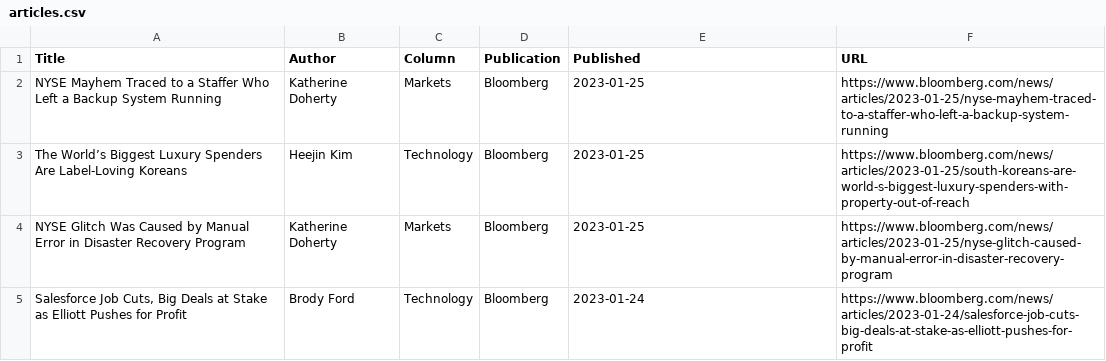
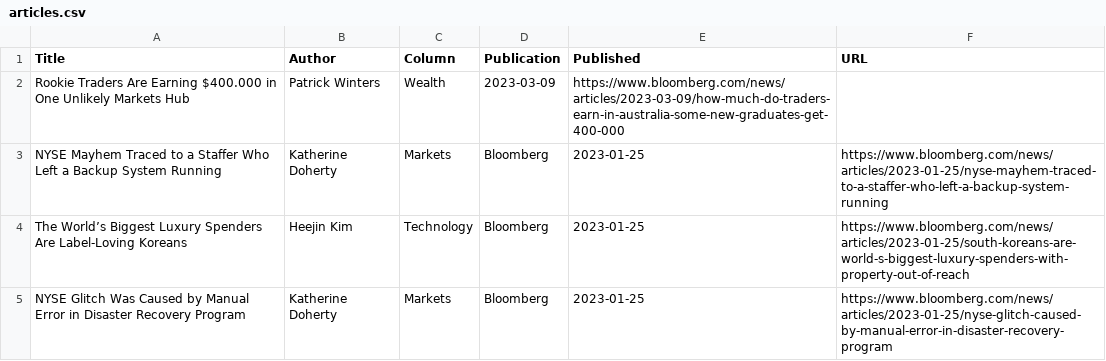
Before and after one commit to jaymarichua/bloomberg-metadata, a CSV file: articles.csv, drawn as a sheet; only a part is shown; the shorter side is filled out with more unchanged rows.

Commit message:
Update articles.csv

```diff
--- a/articles.csv
+++ b/articles.csv
@@ -1,2 +1,3 @@
 Title, Author, Column, Publication, Published, URL
+"Rookie Traders Are Earning $400.000 in One Unlikely Markets Hub", "Patrick Winters", Wealth, 2023-03-09, https://www.bloomberg.com/news/articles/2023-03-09/how-much-do-traders-earn-in-australia-some-new-graduates-get-400-000
 "NYSE Mayhem Traced to a Staffer Who Left a Backup System Running", "Katherine Doherty", Markets, Bloomberg, 2023-01-25, https://www.bloomberg.com/news/articles/2023-01-25/nyse-mayhem-traced-to-a-staffer-who-left-a-backup-system-running
```
